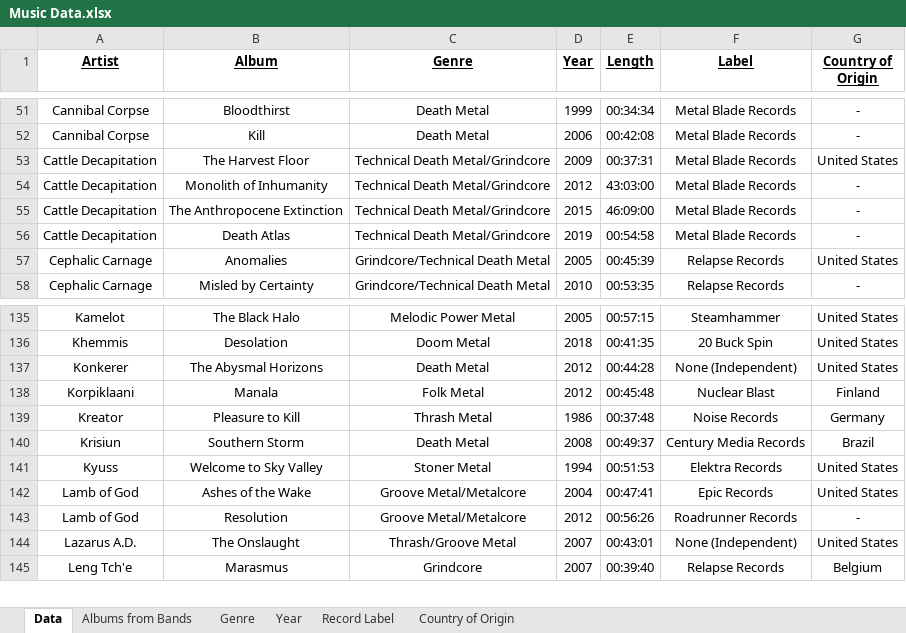
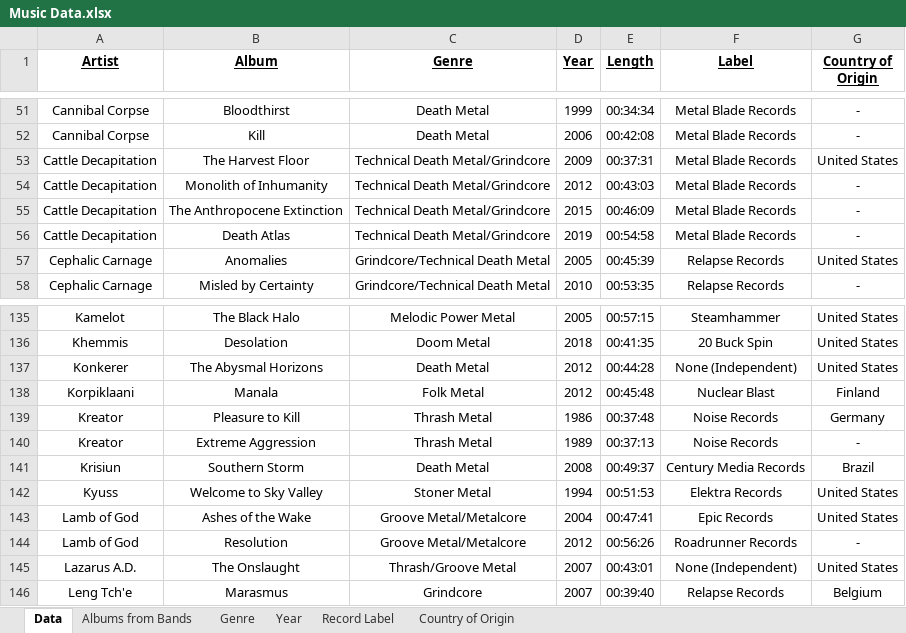
Before and after one commit to rzhou10/Music-Data, an Excel workbook: Music Data.xlsx, sheet Data, drawn as a sheet; only a part is shown, gaps mark what is left out; values as stored, in another font and other column widths than the file's, no borders; the diff names each change by its address in the sheet, - before the commit and + after, or states it on an @@ line.

```diff
--- a/Music Data.xlsx (sheet Data)
+++ b/Music Data.xlsx (sheet Data)
-E54 (Length): 43:03:00
+E54 (Length): 00:43:03
-E55 (Length): 46:09:00
+E55 (Length): 00:46:09
+row 140: Kreator | Extreme Aggression | Thrash Metal | 1989 | 00:37:13 | Noise Records | -
```
Also changed, not shown: 3 other files.
